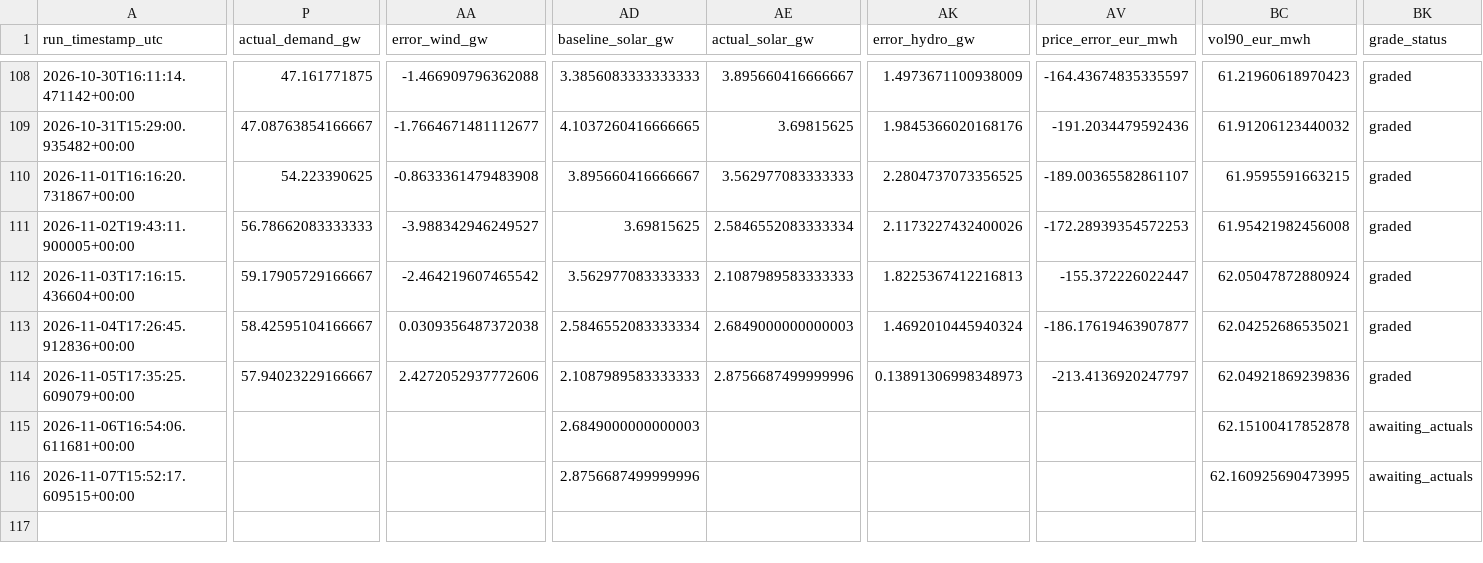
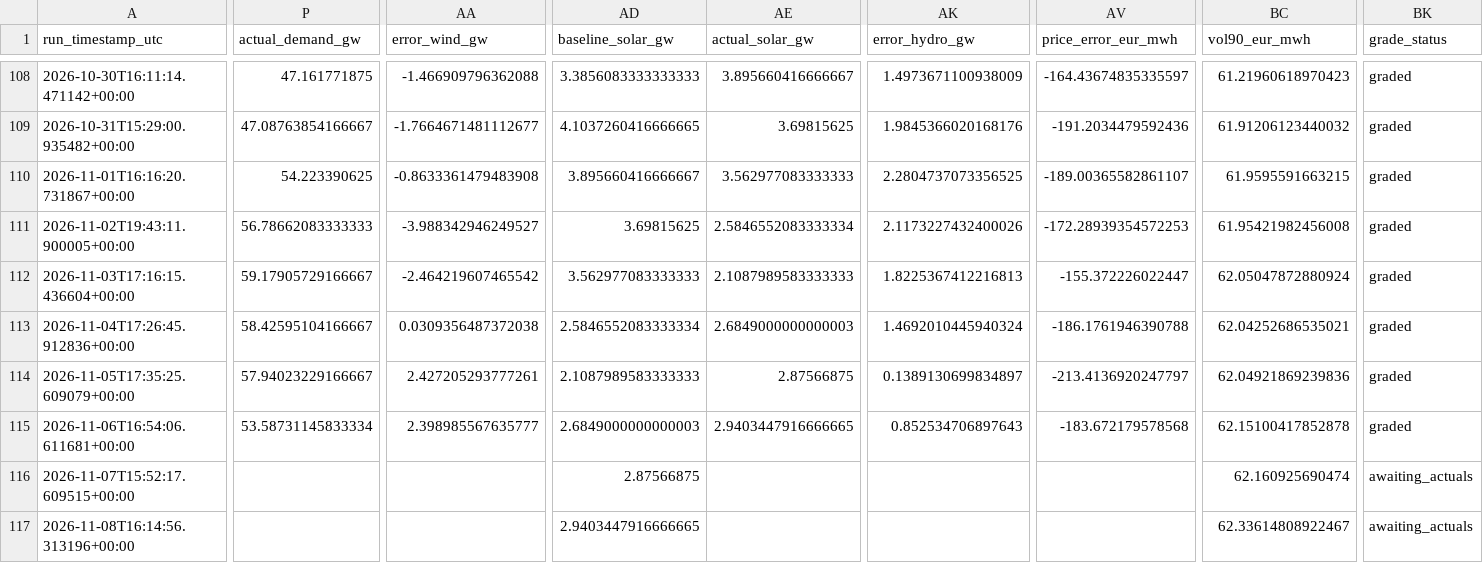
Before and after one commit to Evanssdas/France-Power-Market-Platform, a CSV file: fr_predictions_log.csv, drawn as a sheet; only a part is shown, gaps mark what is left out; rows hold the shown columns only; the diff covers the shown part only; the diff names each change by its address in the sheet, - before the commit and + after, or states it on an @@ line.

```diff
--- a/fr_predictions_log.csv
+++ b/fr_predictions_log.csv
-AV113 (price_error_eur_mwh): -186.17619463907877
+AV113 (price_error_eur_mwh): -186.1761946390788
-AA114 (error_wind_gw): 2.4272052937772606
+AA114 (error_wind_gw): 2.427205293777261
-AE114 (actual_solar_gw): 2.8756687499999996
+AE114 (actual_solar_gw): 2.87566875
-AK114 (error_hydro_gw): 0.13891306998348973
+AK114 (error_hydro_gw): 0.1389130699834897
-P115 (actual_demand_gw): (empty)
+P115 (actual_demand_gw): 53.58731145833334
-AA115 (error_wind_gw): (empty)
+AA115 (error_wind_gw): 2.398985567635777
-AE115 (actual_solar_gw): (empty)
+AE115 (actual_solar_gw): 2.9403447916666665
-AK115 (error_hydro_gw): (empty)
+AK115 (error_hydro_gw): 0.852534706897643
-AV115 (price_error_eur_mwh): (empty)
+AV115 (price_error_eur_mwh): -183.672179578568
-BK115 (grade_status): awaiting_actuals
+BK115 (grade_status): graded
-AD116 (baseline_solar_gw): 2.8756687499999996
+AD116 (baseline_solar_gw): 2.87566875
-BC116 (vol90_eur_mwh): 62.160925690473995
+BC116 (vol90_eur_mwh): 62.160925690474
+row 117: 2026-11-08T16:14:56.313196+00:00 |  |  | 2.9403447916666665 |  |  |  | 62.33614808922467 | awaiting_actuals
```
Also changed, not shown: 19 edited cells elsewhere in this file, 2 other files.
